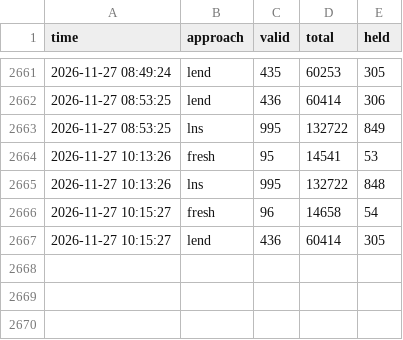
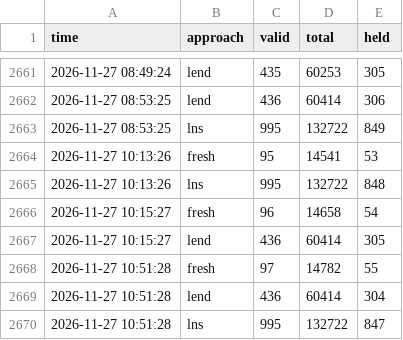
Before and after one commit to Chan-b0b/Santa2026, a CSV file: board/approaches.csv, drawn as a sheet; only a part is shown, gaps mark what is left out.

Commit message:
board: 총점 132488

```diff
--- a/board/approaches.csv
+++ b/board/approaches.csv
@@ -2667 +2667,4 @@ time,approach,valid,total,held
 2026-11-27 10:15:27,lend,436,60414,305
+2026-11-27 10:51:28,fresh,97,14782,55
+2026-11-27 10:51:28,lend,436,60414,304
+2026-11-27 10:51:28,lns,995,132722,847
```
Also changed, not shown: board/history.csv, board/matrix.csv, 1 other file.
